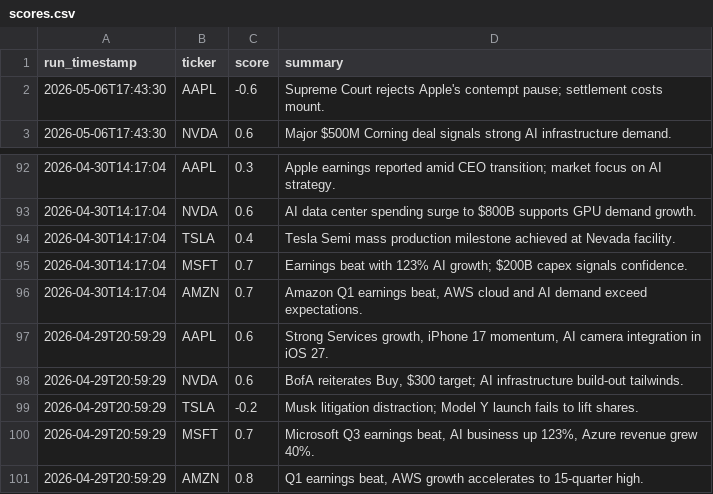
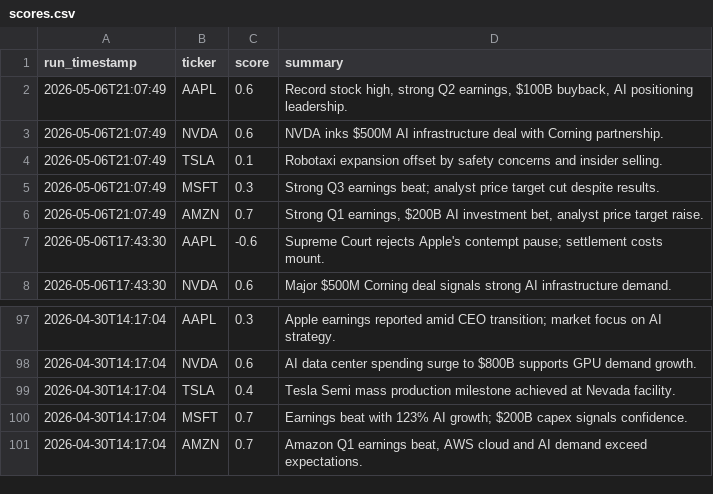
Before and after one commit to williamabrams88-hub/finance---investment-orchestrator, a CSV file: stock-sentiment/reports/scores.csv, drawn as a sheet; only a part is shown, gaps mark what is left out.

```diff
--- a/stock-sentiment/reports/scores.csv
+++ b/stock-sentiment/reports/scores.csv
@@ -1,2 +1,7 @@
 run_timestamp,ticker,score,summary
+2026-05-06T21:07:49,AAPL,0.6,"Record stock high, strong Q2 earnings, $100B buyback, AI positioning leadership."
+2026-05-06T21:07:49,NVDA,0.6,NVDA inks $500M AI infrastructure deal with Corning partnership.
+2026-05-06T21:07:49,TSLA,0.1,Robotaxi expansion offset by safety concerns and insider selling.
+2026-05-06T21:07:49,MSFT,0.3,Strong Q3 earnings beat; analyst price target cut despite results.
+2026-05-06T21:07:49,AMZN,0.7,"Strong Q1 earnings, $200B AI investment bet, analyst price target raise."
 2026-05-06T17:43:30,AAPL,-0.6,Supreme Court rejects Apple's contempt pause; settlement costs mount.
@@ -96,6 +101 @@ run_timestamp,ticker,score,summary
 2026-04-30T14:17:04,AMZN,0.7,"Amazon Q1 earnings beat, AWS cloud and AI demand exceed expectations."
-2026-04-29T20:59:29,AAPL,0.6,"Strong Services growth, iPhone 17 momentum, AI camera integration in iOS 27."
-2026-04-29T20:59:29,NVDA,0.6,"BofA reiterates Buy, $300 target; AI infrastructure build-out tailwinds."
-2026-04-29T20:59:29,TSLA,-0.2,Musk litigation distraction; Model Y launch fails to lift shares.
-2026-04-29T20:59:29,MSFT,0.7,"Microsoft Q3 earnings beat, AI business up 123%, Azure revenue grew 40%."
-2026-04-29T20:59:29,AMZN,0.8,"Q1 earnings beat, AWS growth accelerates to 15-quarter high."
```
Also changed, not shown: 1 other file.
